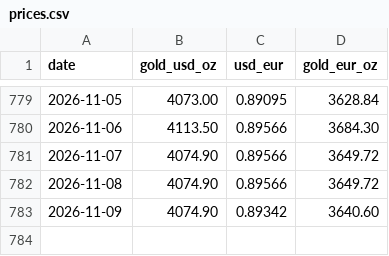
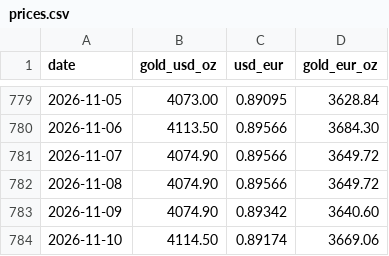
Before and after one commit to frexos/gold-tracker, a CSV file: data/prices.csv, drawn as a sheet; only a part is shown, gaps mark what is left out.

```diff
--- a/data/prices.csv
+++ b/data/prices.csv
@@ -783 +783,2 @@ date,gold_usd_oz,usd_eur,gold_eur_oz
 2026-11-09,4074.90,0.89342,3640.60
+2026-11-10,4114.50,0.89174,3669.06
```
